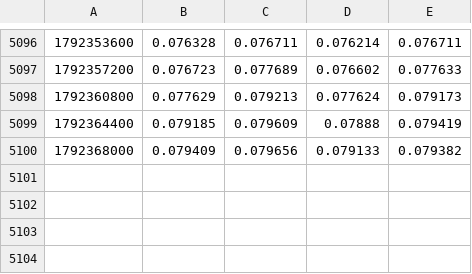
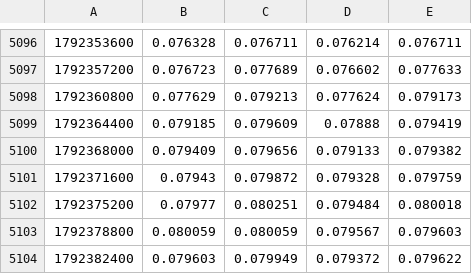
Before and after one commit to wardalexander368-sudo/Continuations, a CSV file: handoff/data/edge-hunt/hl-1h/DOGE.csv, drawn as a sheet; only a part is shown, gaps mark what is left out; the diff names each change by its address in the sheet, - before the commit and + after, or states it on an @@ line.

```diff
--- a/handoff/data/edge-hunt/hl-1h/DOGE.csv
+++ b/handoff/data/edge-hunt/hl-1h/DOGE.csv
+row 5101: 1792371600 | 0.07943 | 0.079872 | 0.079328 | 0.079759
+row 5102: 1792375200 | 0.07977 | 0.080251 | 0.079484 | 0.080018
+row 5103: 1792378800 | 0.080059 | 0.080059 | 0.079567 | 0.079603
+row 5104: 1792382400 | 0.079603 | 0.079949 | 0.079372 | 0.079622
```
Also changed, not shown: handoff/data/edge-hunt/hl-1h/ADA.csv, handoff/data/edge-hunt/hl-1h/BTC.csv, 18 other files.
